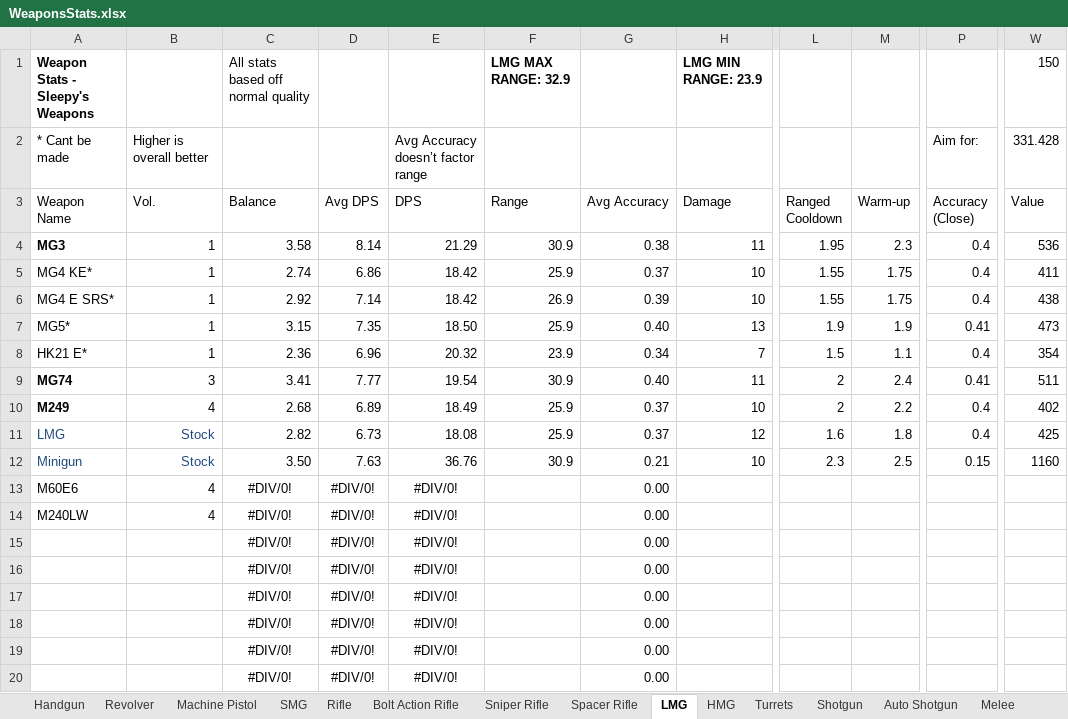
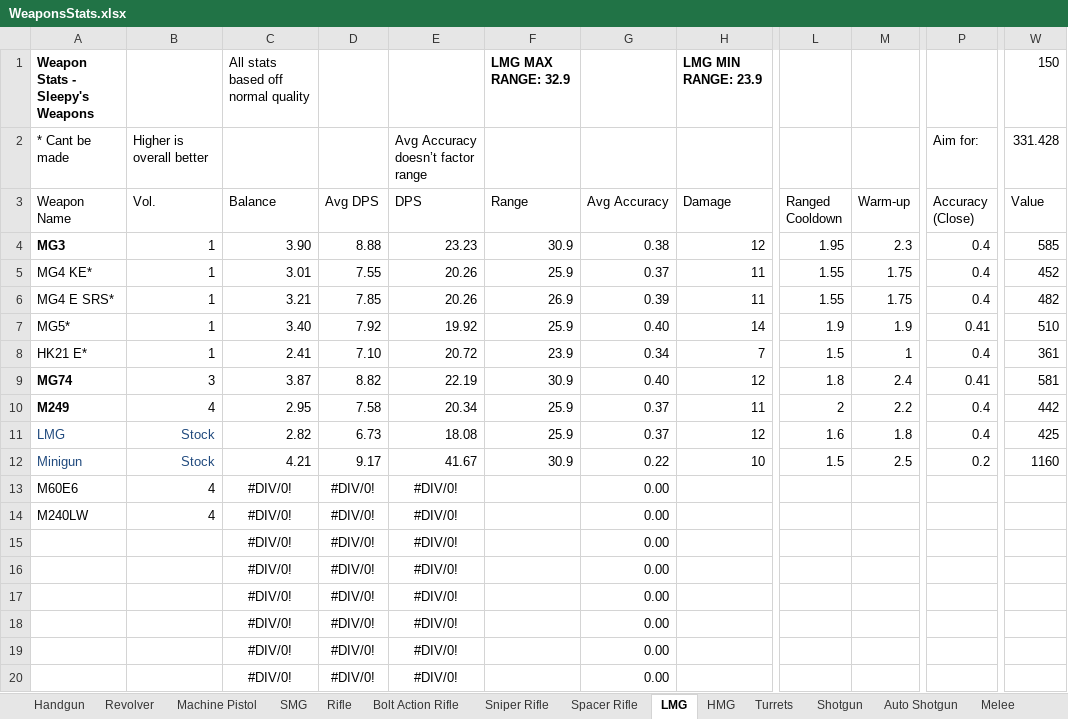
Before and after one commit to sleepy068/Rimworld_Weapons, an Excel workbook: Resources/WeaponsStats.xlsx, sheet LMG, drawn as a sheet; only a part is shown, gaps mark what is left out; values as stored, in another font and other column widths than the file's, no borders; conditional formats and table styles not drawn; the diff names each change by its address in the sheet, - before the commit and + after, or states it on an @@ line.

```diff
--- a/Resources/WeaponsStats.xlsx (sheet LMG)
+++ b/Resources/WeaponsStats.xlsx (sheet LMG)
-C4 (Balance): 3.58
+C4 (Balance): 3.90
-D4 (Avg DPS): 8.14
+D4 (Avg DPS): 8.88
-E4 (DPS): 21.29
+E4 (DPS): 23.23
-H4 (Damage): 11
+H4 (Damage): 12
-W4 (Value): 536
+W4 (Value): 585
-C5 (Balance): 2.74
+C5 (Balance): 3.01
-D5 (Avg DPS): 6.86
+D5 (Avg DPS): 7.55
-E5:E6 (DPS): 18.42
+E5:E6 (DPS): 20.26
-H5:H6 (Damage): 10
+H5:H6 (Damage): 11
-W5 (Value): 411
+W5 (Value): 452
-C6 (Balance): 2.92
+C6 (Balance): 3.21
-D6 (Avg DPS): 7.14
+D6 (Avg DPS): 7.85
-W6 (Value): 438
+W6 (Value): 482
-C7 (Balance): 3.15
+C7 (Balance): 3.40
-D7 (Avg DPS): 7.35
+D7 (Avg DPS): 7.92
-E7 (DPS): 18.50
+E7 (DPS): 19.92
-H7 (Damage): 13
+H7 (Damage): 14
-W7 (Value): 473
+W7 (Value): 510
-C8 (Balance): 2.36
+C8 (Balance): 2.41
-D8 (Avg DPS): 6.96
+D8 (Avg DPS): 7.10
-E8 (DPS): 20.32
+E8 (DPS): 20.72
-M8 (Warm-up): 1.1
+M8 (Warm-up): 1
-W8 (Value): 354
+W8 (Value): 361
-C9 (Balance): 3.41
+C9 (Balance): 3.87
-D9 (Avg DPS): 7.77
+D9 (Avg DPS): 8.82
-E9 (DPS): 19.54
+E9 (DPS): 22.19
-H9 (Damage): 11
+H9 (Damage): 12
-L9 (Ranged Cooldown): 2
+L9 (Ranged Cooldown): 1.8
-W9 (Value): 511
+W9 (Value): 581
-C10 (Balance): 2.68
+C10 (Balance): 2.95
-D10 (Avg DPS): 6.89
+D10 (Avg DPS): 7.58
-E10 (DPS): 18.49
+E10 (DPS): 20.34
-H10 (Damage): 10
+H10 (Damage): 11
-W10 (Value): 402
+W10 (Value): 442
-C12 (Balance): 3.50
+C12 (Balance): 4.21
-D12 (Avg DPS): 7.63
+D12 (Avg DPS): 9.17
-E12 (DPS): 36.76
+E12 (DPS): 41.67
-G12 (Avg Accuracy): 0.21
+G12 (Avg Accuracy): 0.22
-L12 (Ranged Cooldown): 2.3
+L12 (Ranged Cooldown): 1.5
-P12 (Accuracy (Close)): 0.15
+P12 (Accuracy (Close)): 0.2
```
Also changed, not shown: sheet Spacer Rifle, 57 other files.
